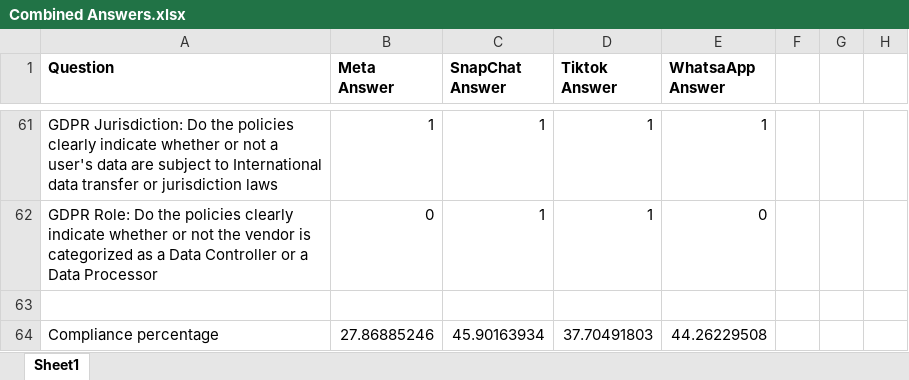
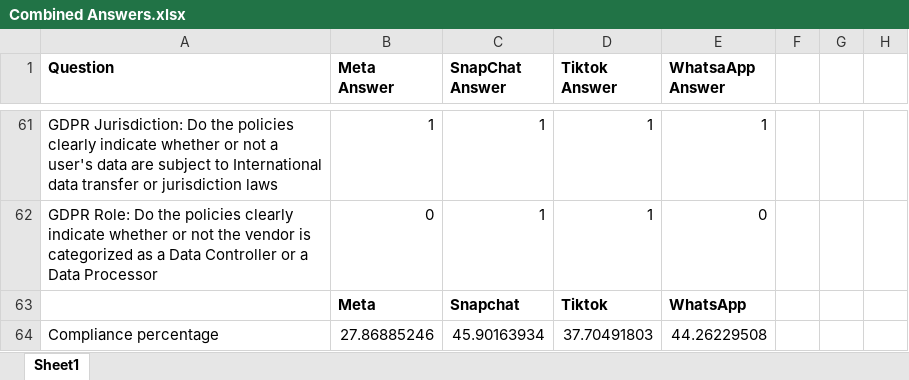
Before and after one commit to ajak2k/S24-data-privacy, an Excel workbook: Compliance/Results/Combined Answers.xlsx, sheet Sheet1, drawn as a sheet; only a part is shown, gaps mark what is left out; values as stored, in another font and other column widths than the file's, no borders; the diff names each change by its address in the sheet, - before the commit and + after, or states it on an @@ line.

Commit message:
minor updates

```diff
--- a/Compliance/Results/Combined Answers.xlsx (sheet Sheet1)
+++ b/Compliance/Results/Combined Answers.xlsx (sheet Sheet1)
-row 63: (empty)
+row 63:  | Meta | Snapchat | Tiktok | WhatsApp
```
